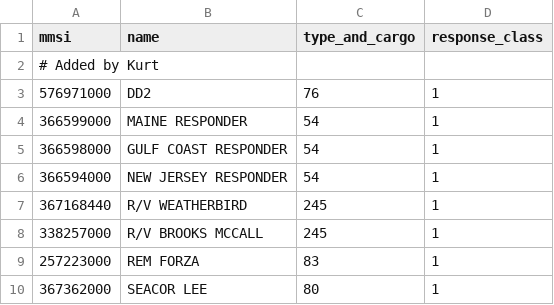
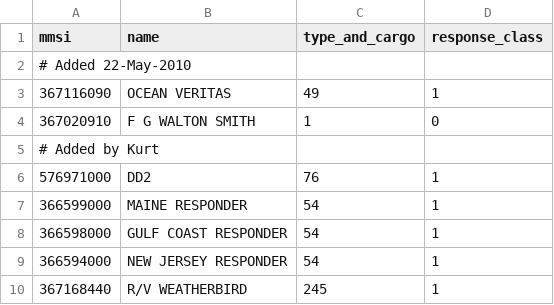
Before and after one commit to schwehr/libais, a CSV file: vessels.csv, drawn as a sheet; only a part is shown; the shorter side is filled out with more unchanged rows.

```diff
--- a/vessels.csv
+++ b/vessels.csv
@@ -1,2 +1,5 @@
 mmsi,name,type_and_cargo,response_class
+# Added 22-May-2010
+367116090,OCEAN VERITAS,49,1
+367020910,F G WALTON SMITH,1,0
 # Added by Kurt
```
Also changed, not shown: 6 other files.
